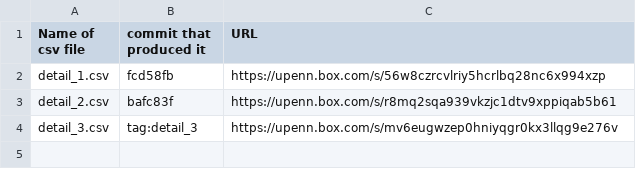
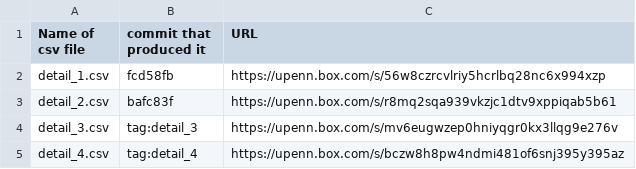
Before and after one commit to TheGoldLab/Analysis_dotsTasks, a CSV file: database_index.csv, drawn as a sheet; the diff names each change by its address in the sheet, - before the commit and + after, or states it on an @@ line.

Commit message:
add detail_4.csv to database_index.csv

```diff
--- a/database_index.csv
+++ b/database_index.csv
+row 5: detail_4.csv | tag:detail_4 | https://upenn.box.com/s/bczw8h8pw4ndmi481of6snj395y395az
```
